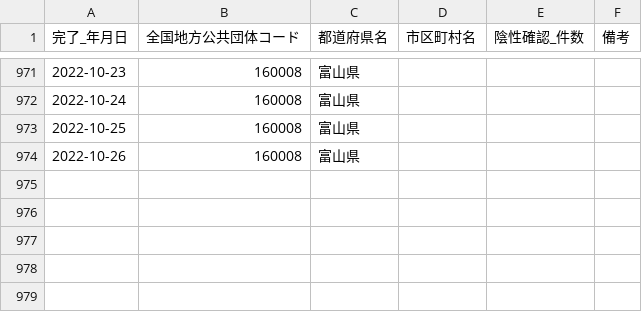
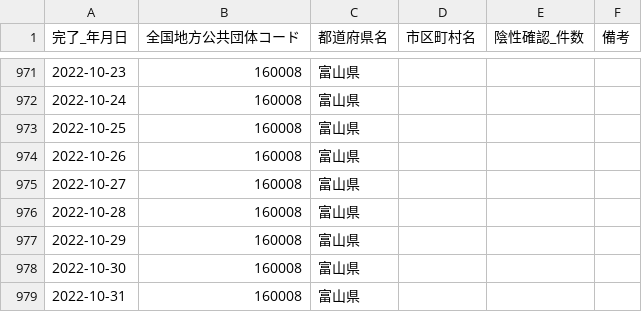
Before and after one commit to terachan0117/covid19-toyama-opendata, a CSV file: data/160008_toyama_covid19_confirm_negative.csv, drawn as a sheet; only a part is shown, gaps mark what is left out; the diff names each change by its address in the sheet, - before the commit and + after, or states it on an @@ line.

```diff
--- a/data/160008_toyama_covid19_confirm_negative.csv
+++ b/data/160008_toyama_covid19_confirm_negative.csv
+row 975: 2022-10-27 | 160008 | 富山県
+row 976: 2022-10-28 | 160008 | 富山県
+row 977: 2022-10-29 | 160008 | 富山県
+row 978: 2022-10-30 | 160008 | 富山県
+row 979: 2022-10-31 | 160008 | 富山県
```
Also changed, not shown: data/160008_toyama_covid19_antigen_test_people.csv, data/160008_toyama_covid19_call_center.csv, 5 other files.
